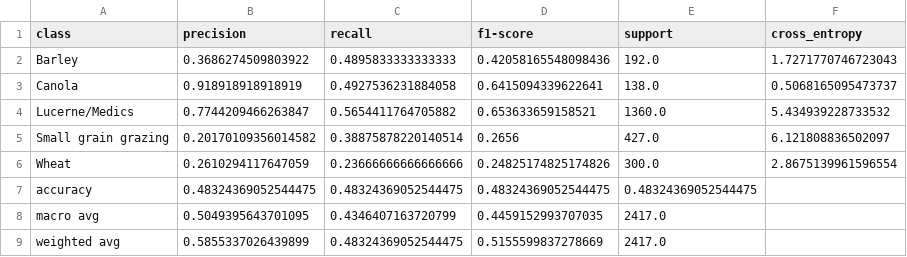
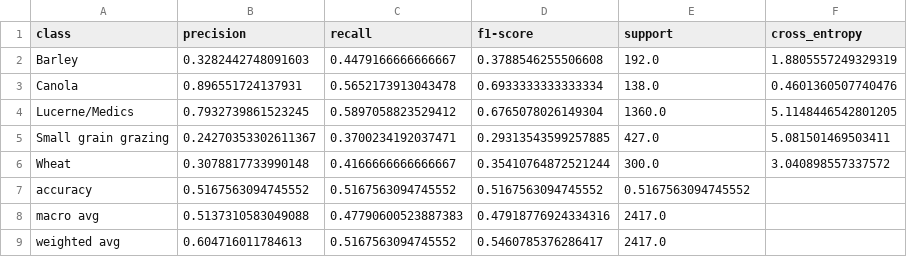
Before and after one commit to mmann1123/South_Africa_Crop_Comp, a CSV file: out_of_sample/scoring_results/per_class_3D_CNN_(patch).csv, drawn as a sheet.

```diff
--- a/out_of_sample/scoring_results/per_class_3D_CNN_(patch).csv
+++ b/out_of_sample/scoring_results/per_class_3D_CNN_(patch).csv
@@ -1,9 +1,9 @@
 class,precision,recall,f1-score,support,cross_entropy
-Barley,0.3686274509803922,0.4895833333333333,0.42058165548098436,192.0,1.7271770746723043
-Canola,0.918918918918919,0.4927536231884058,0.6415094339622641,138.0,0.5068165095473737
-Lucerne/Medics,0.7744209466263847,0.5654411764705882,0.653633659158521,1360.0,5.434939228733532
-Small grain grazing,0.20170109356014582,0.38875878220140514,0.2656,427.0,6.121808836502097
-Wheat,0.2610294117647059,0.23666666666666666,0.24825174825174826,300.0,2.8675139961596554
-accuracy,0.48324369052544475,0.48324369052544475,0.48324369052544475,0.48324369052544475,
-macro avg,0.5049395643701095,0.4346407163720799,0.4459152993707035,2417.0,
-weighted avg,0.5855337026439899,0.48324369052544475,0.5155599837278669,2417.0,
+Barley,0.3282442748091603,0.4479166666666667,0.3788546255506608,192.0,1.8805557249329319
+Canola,0.896551724137931,0.5652173913043478,0.6933333333333334,138.0,0.4601360507740476
+Lucerne/Medics,0.7932739861523245,0.5897058823529412,0.6765078026149304,1360.0,5.1148446542801205
+Small grain grazing,0.24270353302611367,0.3700234192037471,0.29313543599257885,427.0,5.081501469503411
+Wheat,0.3078817733990148,0.4166666666666667,0.35410764872521244,300.0,3.040898557337572
+accuracy,0.5167563094745552,0.5167563094745552,0.5167563094745552,0.5167563094745552,
+macro avg,0.5137310583049088,0.47790600523887383,0.47918776924334316,2417.0,
+weighted avg,0.604716011784613,0.5167563094745552,0.5460785376286417,2417.0,
```
Also changed, not shown: out_of_sample/scoring_results/model_comparison.csv, 30 other files.
